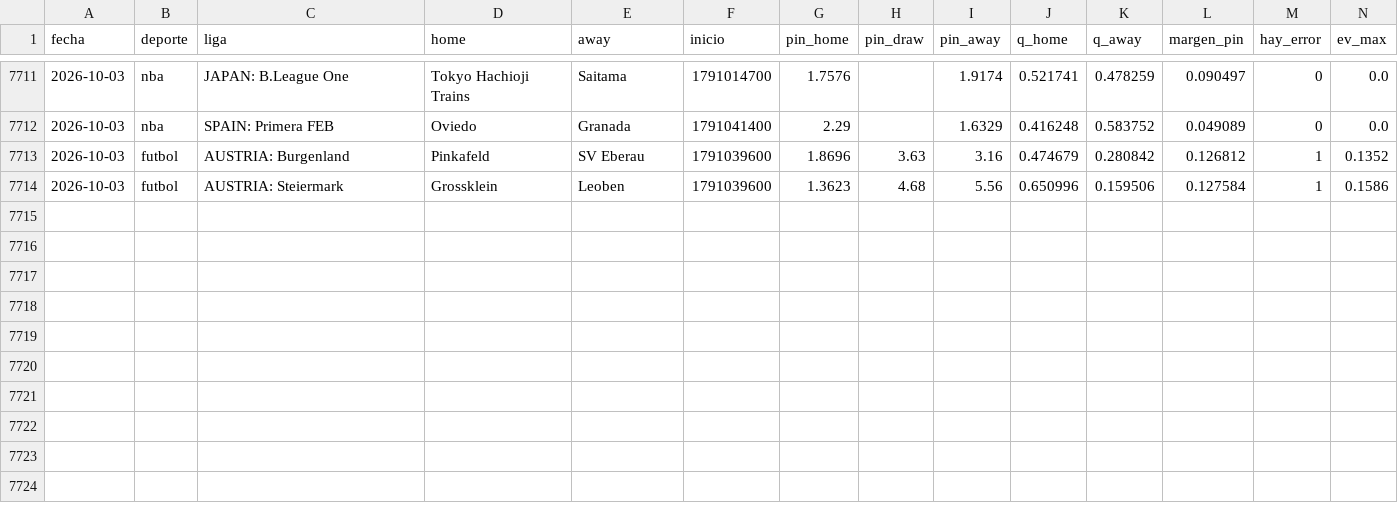
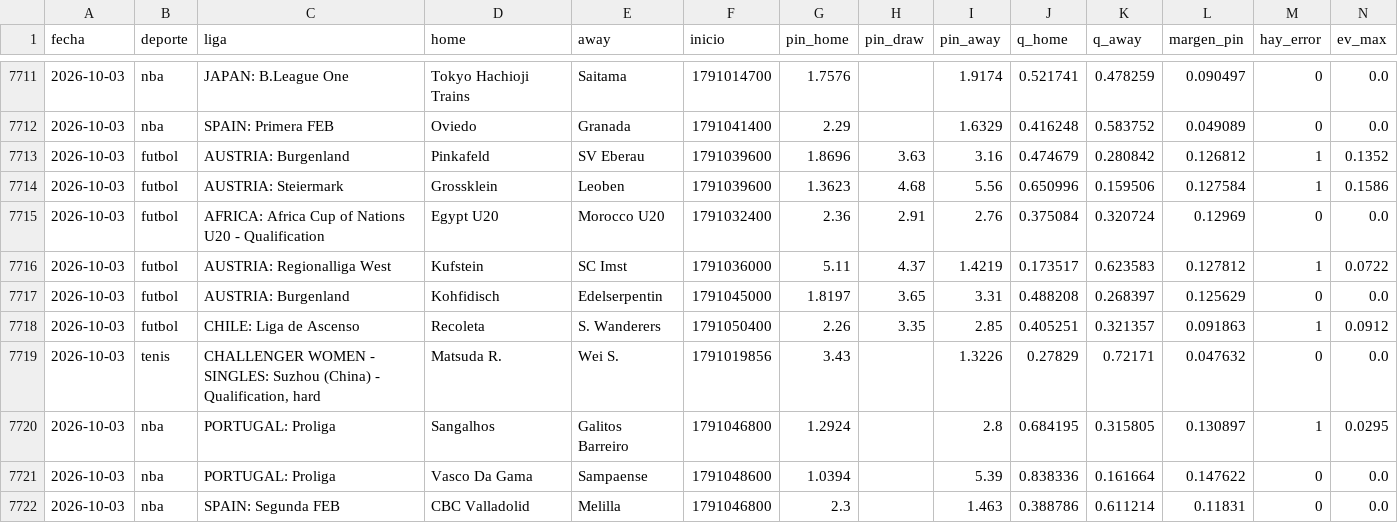
Before and after one commit to HectorMontiel/mundial-2026-predictor, a CSV file: radar_capturas.csv, drawn as a sheet; only a part is shown, gaps mark what is left out; rows hold the shown columns only; the diff names each change by its address in the sheet, - before the commit and + after, or states it on an @@ line.

```diff
--- a/radar_capturas.csv
+++ b/radar_capturas.csv
+row 7715: 2026-10-03 | futbol | AFRICA: Africa Cup of Nations U20 - Qualification | Egypt U20 | Morocco U20 | 1791032400 | 2.36 | 2.91 | 2.76 | 0.375084 | 0.320724 | 0.12969 | 0 | 0.0
+row 7716: 2026-10-03 | futbol | AUSTRIA: Regionalliga West | Kufstein | SC Imst | 1791036000 | 5.11 | 4.37 | 1.4219 | 0.173517 | 0.623583 | 0.127812 | 1 | 0.0722
+row 7717: 2026-10-03 | futbol | AUSTRIA: Burgenland | Kohfidisch | Edelserpentin | 1791045000 | 1.8197 | 3.65 | 3.31 | 0.488208 | 0.268397 | 0.125629 | 0 | 0.0
+row 7718: 2026-10-03 | futbol | CHILE: Liga de Ascenso | Recoleta | S. Wanderers | 1791050400 | 2.26 | 3.35 | 2.85 | 0.405251 | 0.321357 | 0.091863 | 1 | 0.0912
+row 7719: 2026-10-03 | tenis | CHALLENGER WOMEN - SINGLES: Suzhou (China) - Qualification, hard | Matsuda R. | Wei S. | 1791019856 | 3.43 |  | 1.3226 | 0.27829 | 0.72171 | 0.047632 | 0 | 0.0
+row 7720: 2026-10-03 | nba | PORTUGAL: Proliga | Sangalhos | Galitos Barreiro | 1791046800 | 1.2924 |  | 2.8 | 0.684195 | 0.315805 | 0.130897 | 1 | 0.0295
+row 7721: 2026-10-03 | nba | PORTUGAL: Proliga | Vasco Da Gama | Sampaense | 1791048600 | 1.0394 |  | 5.39 | 0.838336 | 0.161664 | 0.147622 | 0 | 0.0
+row 7722: 2026-10-03 | nba | SPAIN: Segunda FEB | CBC Valladolid | Melilla | 1791046800 | 2.3 |  | 1.463 | 0.388786 | 0.611214 | 0.11831 | 0 | 0.0
```
Also changed, not shown: 3 other files.
